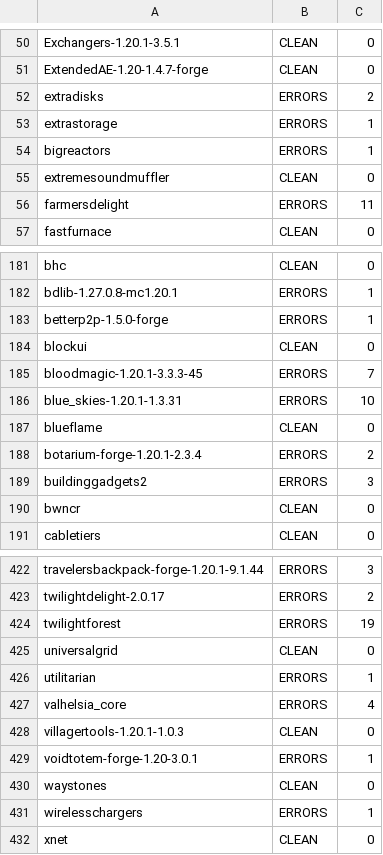
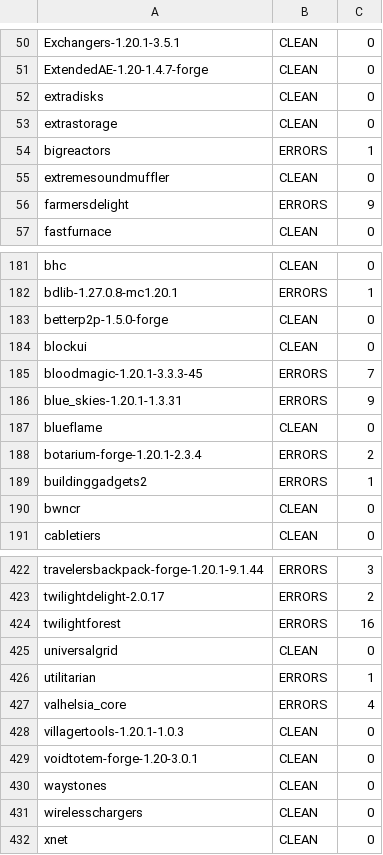
Before and after one commit to AtBZ-ZBtA/Easyport, a TSV file: batch-report/forward-verify-summary.tsv, drawn as a sheet; only a part is shown, gaps mark what is left out; the diff covers the shown part only.

```diff
--- a/batch-report/forward-verify-summary.tsv
+++ b/batch-report/forward-verify-summary.tsv
@@ -51,7 +51,7 @@ Exchangers-1.20.1-3.5.1	CLEAN	0
 ExtendedAE-1.20-1.4.7-forge	CLEAN	0
-extradisks	ERRORS	2
-extrastorage	ERRORS	1
+extradisks	CLEAN	0
+extrastorage	CLEAN	0
 bigreactors	ERRORS	1
 extremesoundmuffler	CLEAN	0
-farmersdelight	ERRORS	11
+farmersdelight	ERRORS	9
 fastfurnace	CLEAN	0
@@ -182,9 +182,9 @@ bhc	CLEAN	0
 bdlib-1.27.0.8-mc1.20.1	ERRORS	1
-betterp2p-1.5.0-forge	ERRORS	1
+betterp2p-1.5.0-forge	CLEAN	0
 blockui	CLEAN	0
 bloodmagic-1.20.1-3.3.3-45	ERRORS	7
-blue_skies-1.20.1-1.3.31	ERRORS	10
+blue_skies-1.20.1-1.3.31	ERRORS	9
 blueflame	CLEAN	0
 botarium-forge-1.20.1-2.3.4	ERRORS	2
-buildinggadgets2	ERRORS	3
+buildinggadgets2	ERRORS	1
 bwncr	CLEAN	0
@@ -423,3 +423,3 @@ travelersbackpack-forge-1.20.1-9.1.44	ERRORS	3
 twilightdelight-2.0.17	ERRORS	2
-twilightforest	ERRORS	19
+twilightforest	ERRORS	16
 universalgrid	CLEAN	0
@@ -428,5 +428,5 @@ valhelsia_core	ERRORS	4
 villagertools-1.20.1-1.0.3	CLEAN	0
-voidtotem-forge-1.20-3.0.1	ERRORS	1
+voidtotem-forge-1.20-3.0.1	CLEAN	0
 waystones	CLEAN	0
-wirelesschargers	ERRORS	1
+wirelesschargers	CLEAN	0
 xnet	CLEAN	0
```
Also changed, not shown: 29 edited cells elsewhere in this file, batch-report/backward-verify-summary.tsv, 2 other files.
